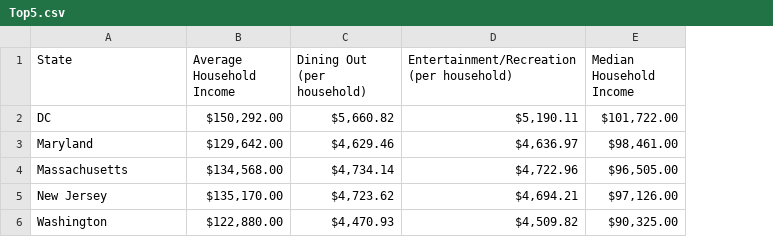
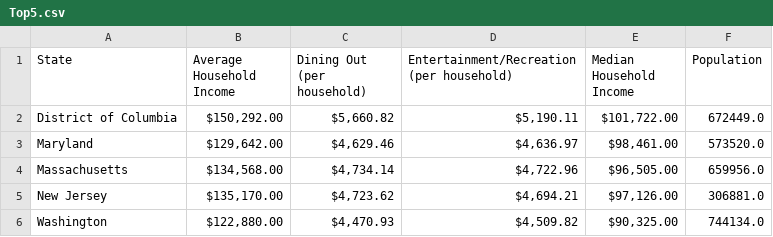
Before and after one commit to kaylamblais96/Project_3__Data_Engineering_Team_1, a CSV file: Top5.csv, drawn as a sheet; the diff names each change by its address in the sheet, - before the commit and + after, or states it on an @@ line.

Commit message:
Add files via upload

```diff
--- a/Top5.csv
+++ b/Top5.csv
+column F (Population), rows 2-6: 672449.0 | 573520.0 | 659956.0 | 306881.0 | 744134.0
-A2 (State): DC
+A2 (State): District of Columbia
```
